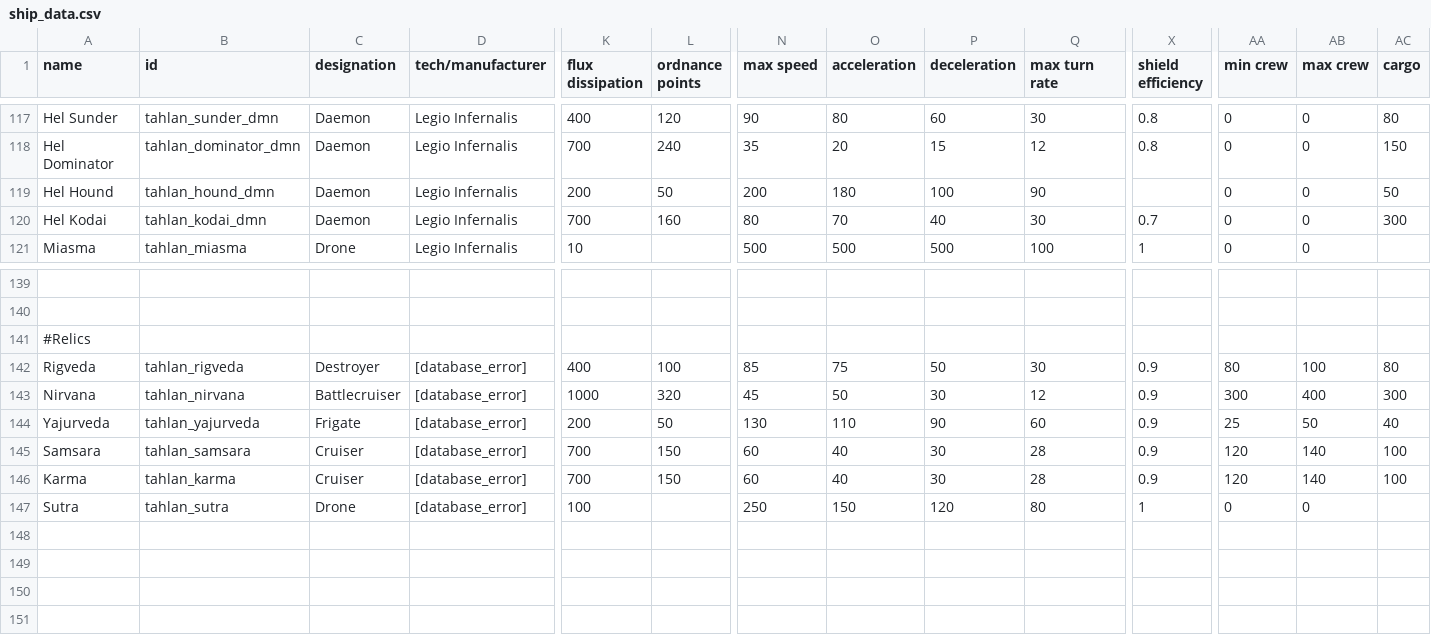
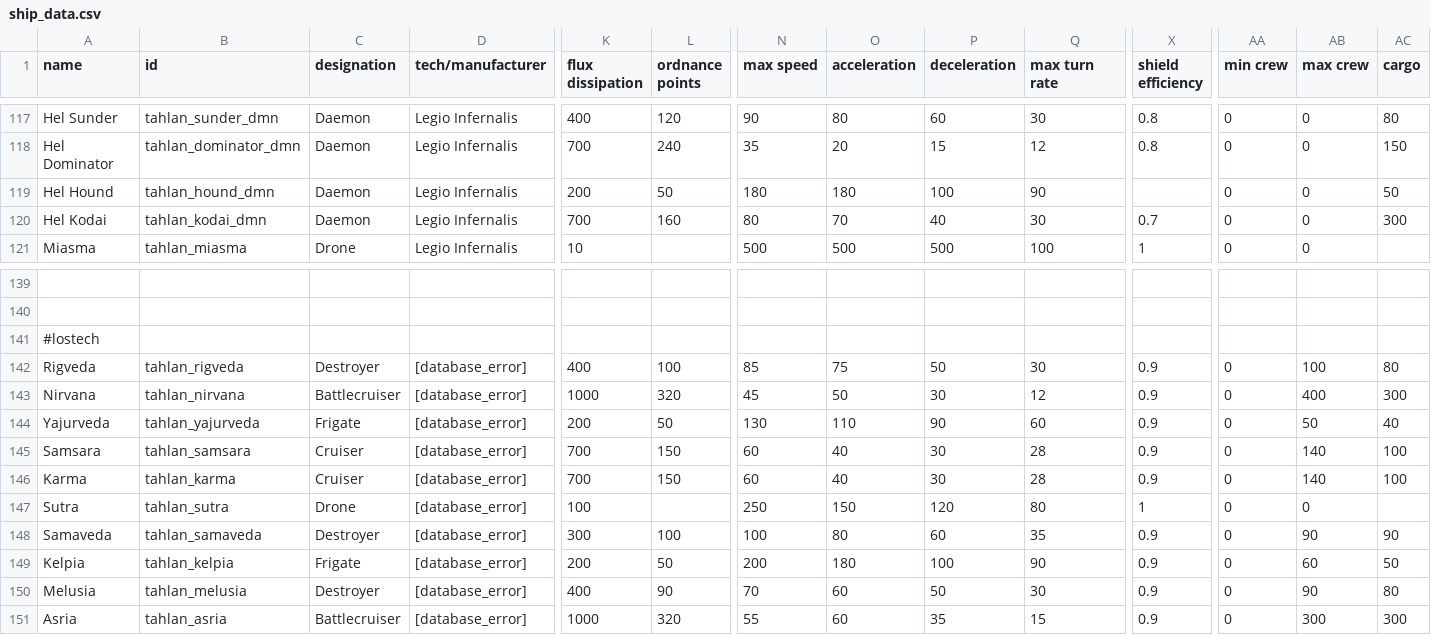
Before and after one commit to niatahl/tahlan-shipworks, a CSV file: data/hulls/ship_data.csv, drawn as a sheet; only a part is shown, gaps mark what is left out; rows hold the shown columns only; the diff names each change by its address in the sheet, - before the commit and + after, or states it on an @@ line.

```diff
--- a/data/hulls/ship_data.csv
+++ b/data/hulls/ship_data.csv
-N119 (max speed): 200
+N119 (max speed): 180
-A141 (name): #Relics
+A141 (name): #lostech
-AA142 (min crew): 80
+AA142 (min crew): 0
-AA143 (min crew): 300
+AA143 (min crew): 0
-AA144 (min crew): 25
+AA144 (min crew): 0
-AA145:AA146 (min crew): 120
+AA145:AA146 (min crew): 0
+row 148: Samaveda | tahlan_samaveda | Destroyer | [database_error] | 300 | 100 | 100 | 80 | 60 | 35 | 0.9 | 0 | 90 | 90
+row 149: Kelpia | tahlan_kelpia | Frigate | [database_error] | 200 | 50 | 200 | 180 | 100 | 90 | 0.9 | 0 | 60 | 50
+row 150: Melusia | tahlan_melusia | Destroyer | [database_error] | 400 | 90 | 70 | 60 | 50 | 30 | 0.9 | 0 | 90 | 80
+row 151: Asria | tahlan_asria | Battlecruiser | [database_error] | 1000 | 320 | 55 | 60 | 35 | 15 | 0.9 | 0 | 300 | 300
```
Also changed, not shown: data/hullmods/hull_mods.csv, data/shipsystems/ship_systems.csv, 47 other files.
